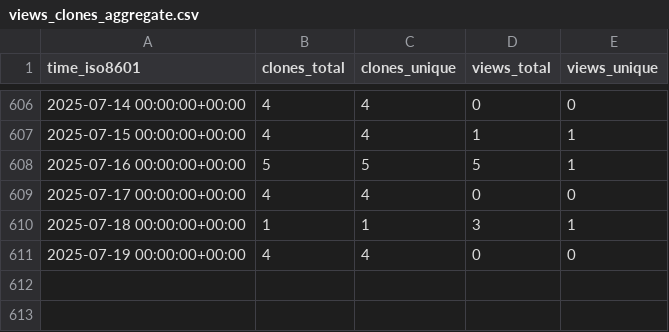
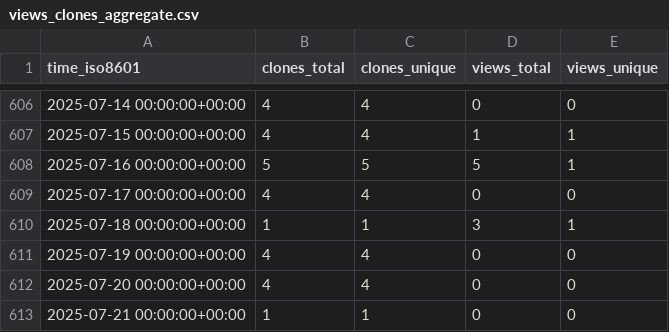
Before and after one commit to Inria-NERV/happyFeat, a CSV file: Inria-NERV/happyFeat/ghrs-data/views_clones_aggregate.csv, drawn as a sheet; only a part is shown, gaps mark what is left out.

```diff
--- a/Inria-NERV/happyFeat/ghrs-data/views_clones_aggregate.csv
+++ b/Inria-NERV/happyFeat/ghrs-data/views_clones_aggregate.csv
@@ -611 +611,3 @@ time_iso8601,clones_total,clones_unique,views_total,views_unique
 2025-07-19 00:00:00+00:00,4,4,0,0
+2025-07-20 00:00:00+00:00,4,4,0,0
+2025-07-21 00:00:00+00:00,1,1,0,0
```
Also changed, not shown: 1 other file.
